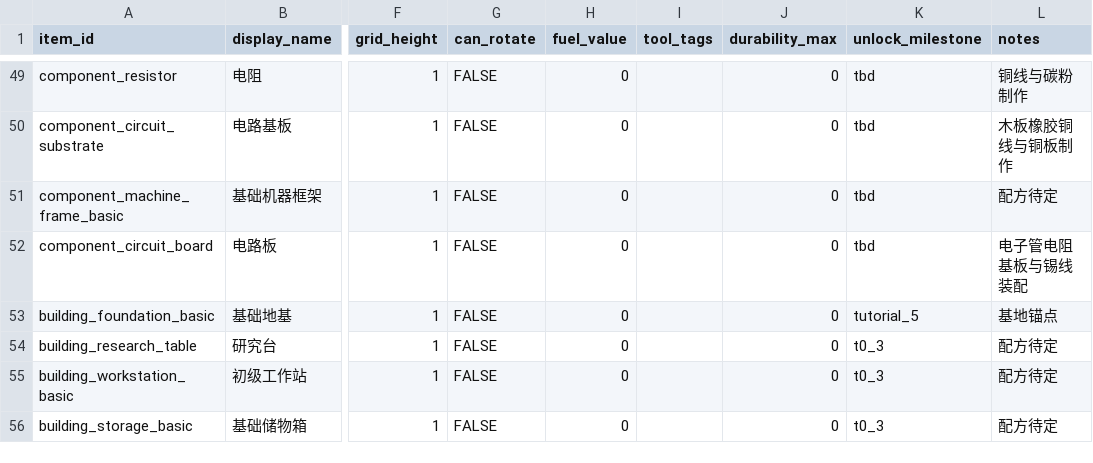
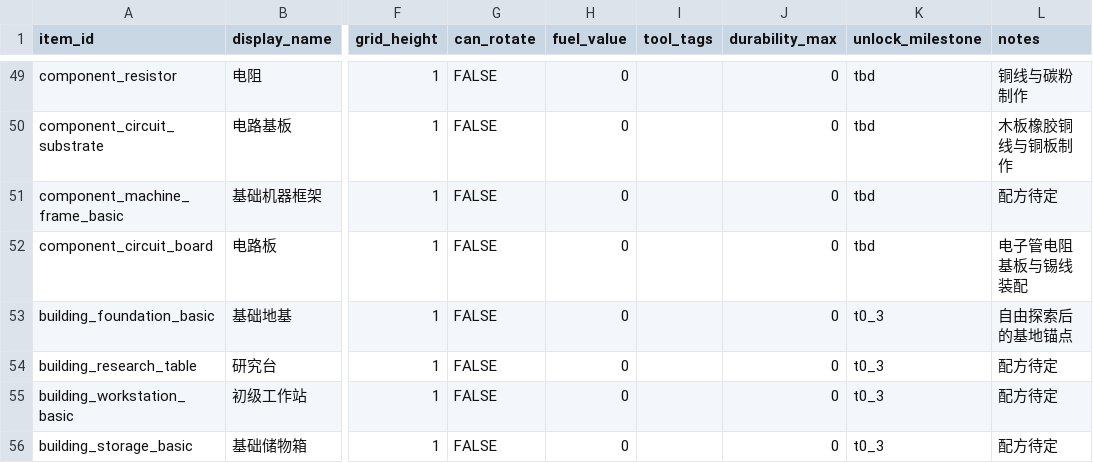
Before and after one commit to gmiya233/wasteland-demo-assets, a CSV file: 策划案/T0/Data/DB_T0_001_Items.csv, drawn as a sheet; only a part is shown, gaps mark what is left out; the diff names each change by its address in the sheet, - before the commit and + after, or states it on an @@ line.

```diff
--- a/策划案/T0/Data/DB_T0_001_Items.csv
+++ b/策划案/T0/Data/DB_T0_001_Items.csv
-K53 (unlock_milestone): tutorial_5
+K53 (unlock_milestone): t0_3
-L53 (notes): 基地锚点
+L53 (notes): 自由探索后的基地锚点
```
Also changed, not shown: 策划案/T0/Data/DB_T0_002_Recipes.csv, 9 other files.
